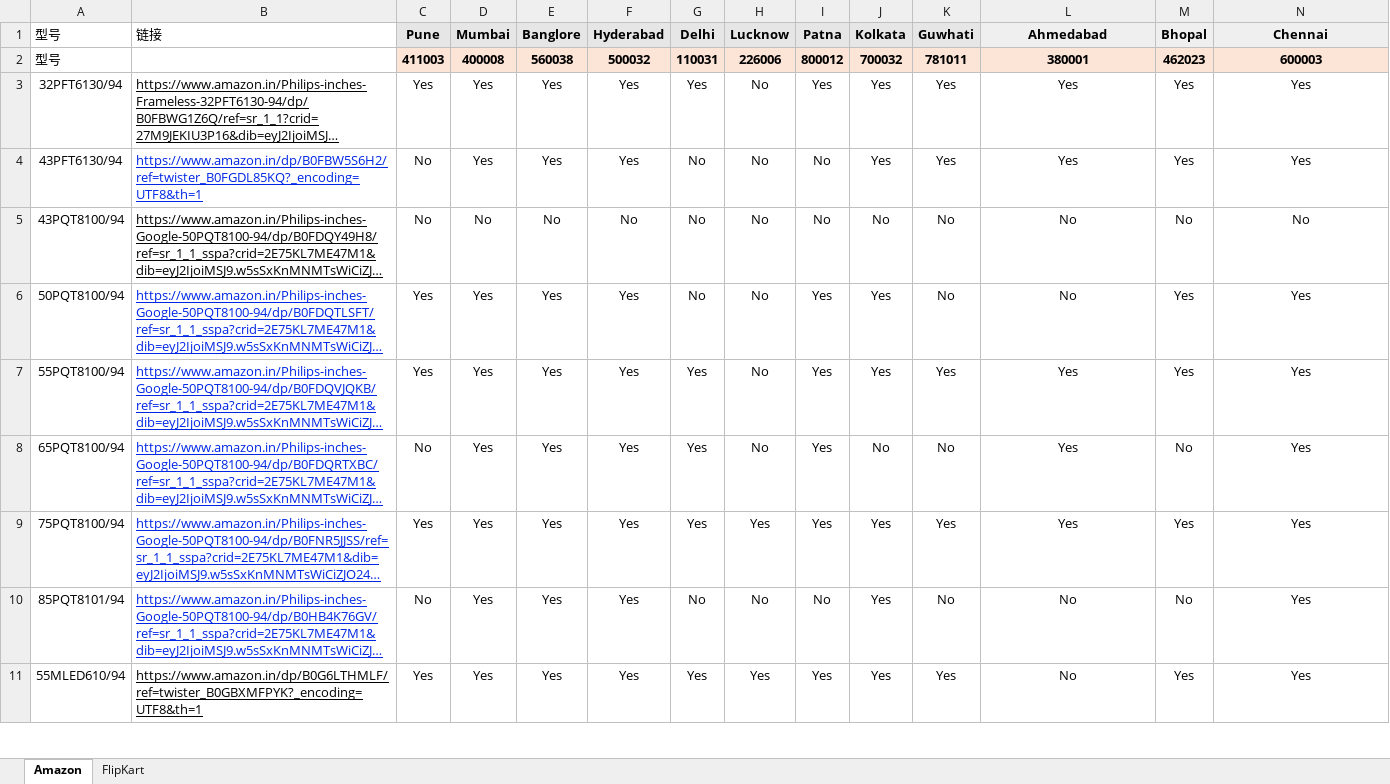
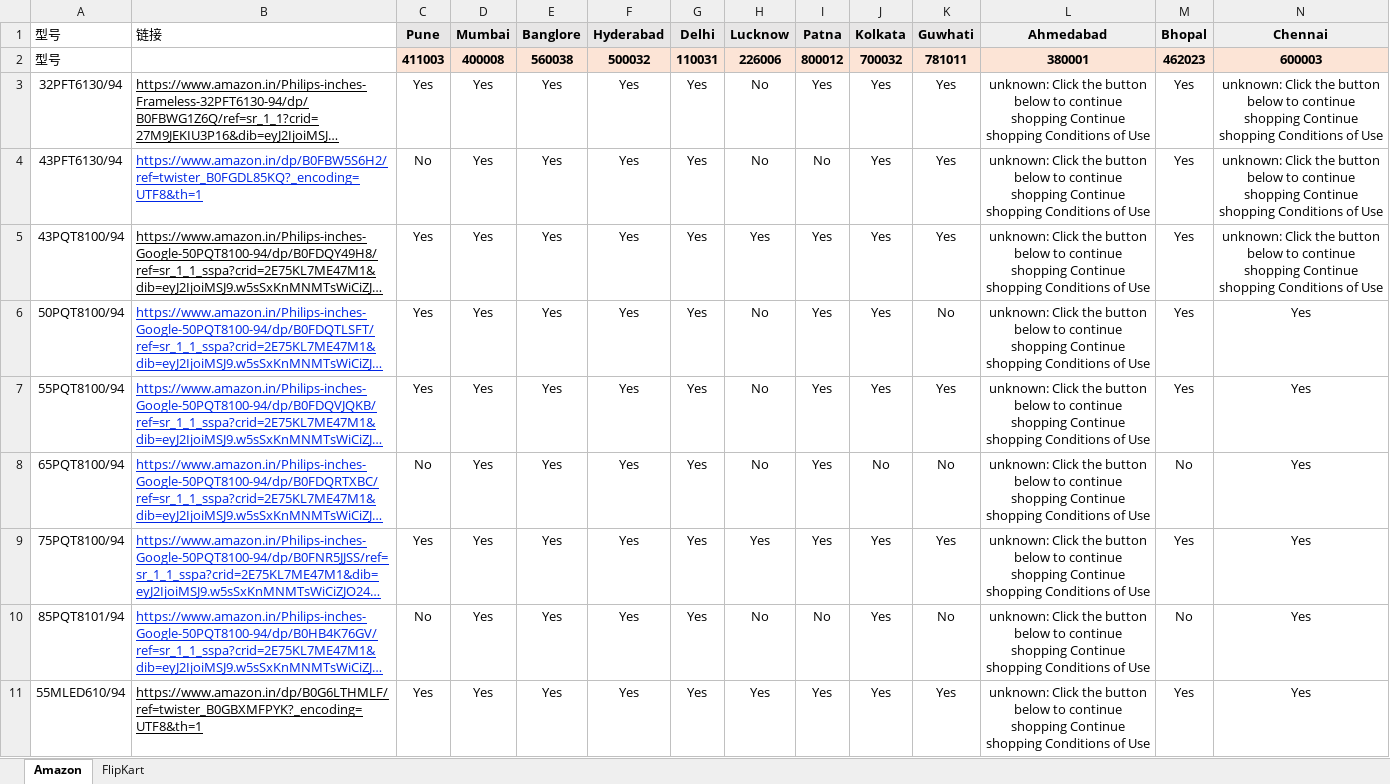
Before and after one commit to sumitrana1505/price-tracker-automation, an Excel workbook: ourmodels_pincode.xlsx, sheet Amazon, drawn as a sheet; only a part is shown; long unchanged cells end in …; values as stored, in another font and other column widths than the file's, no borders; conditional formats not drawn; the diff covers the shown part only; the diff names each change by its address in the sheet, - before the commit and + after, or states it on an @@ line.

```diff
--- a/ourmodels_pincode.xlsx (sheet Amazon)
+++ b/ourmodels_pincode.xlsx (sheet Amazon)
-L3:L4 (Ahmedabad): Yes
+L3:L4 (Ahmedabad): unknown: Click the button below to continue shopping Continue shopping Conditions of Use
-N3:N4 (Chennai): Yes
+N3:N4 (Chennai): unknown: Click the button below to continue shopping Continue shopping Conditions of Use
-G4:G6 (Delhi): No
+G4:G6 (Delhi): Yes
-C5 (Pune): No
+C5 (Pune): Yes
-D5 (Mumbai): No
+D5 (Mumbai): Yes
-E5 (Banglore): No
+E5 (Banglore): Yes
-F5 (Hyderabad): No
+F5 (Hyderabad): Yes
-H5 (Lucknow): No
+H5 (Lucknow): Yes
-I5 (Patna): No
+I5 (Patna): Yes
-J5 (Kolkata): No
+J5 (Kolkata): Yes
-K5 (Guwhati): No
+K5 (Guwhati): Yes
-L5:L6 (Ahmedabad): No
+L5:L6 (Ahmedabad): unknown: Click the button below to continue shopping Continue shopping Conditions of Use
-M5 (Bhopal): No
+M5 (Bhopal): Yes
-N5 (Chennai): No
+N5 (Chennai): unknown: Click the button below to continue shopping Continue shopping Conditions of Use
-L7:L9 (Ahmedabad): Yes
+L7:L9 (Ahmedabad): unknown: Click the button below to continue shopping Continue shopping Conditions of Use
-G10 (Delhi): No
+G10 (Delhi): Yes
-L10:L11 (Ahmedabad): No
+L10:L11 (Ahmedabad): unknown: Click the button below to continue shopping Continue shopping Conditions of Use
```
Also changed, not shown: 11 edited cells elsewhere in this sheet, 1 other file.
